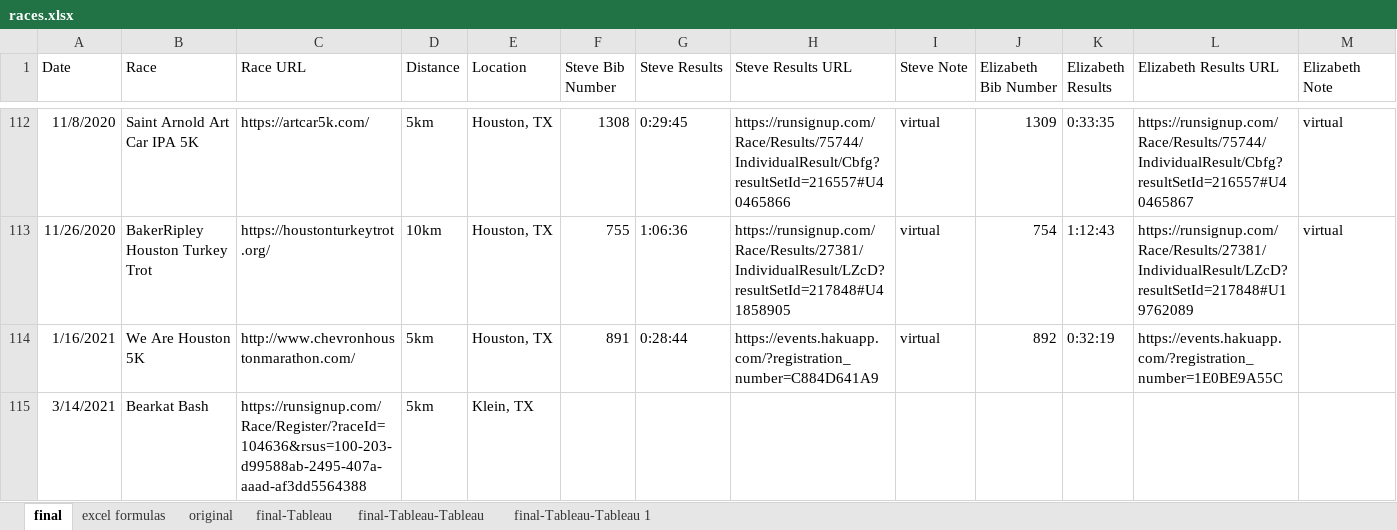
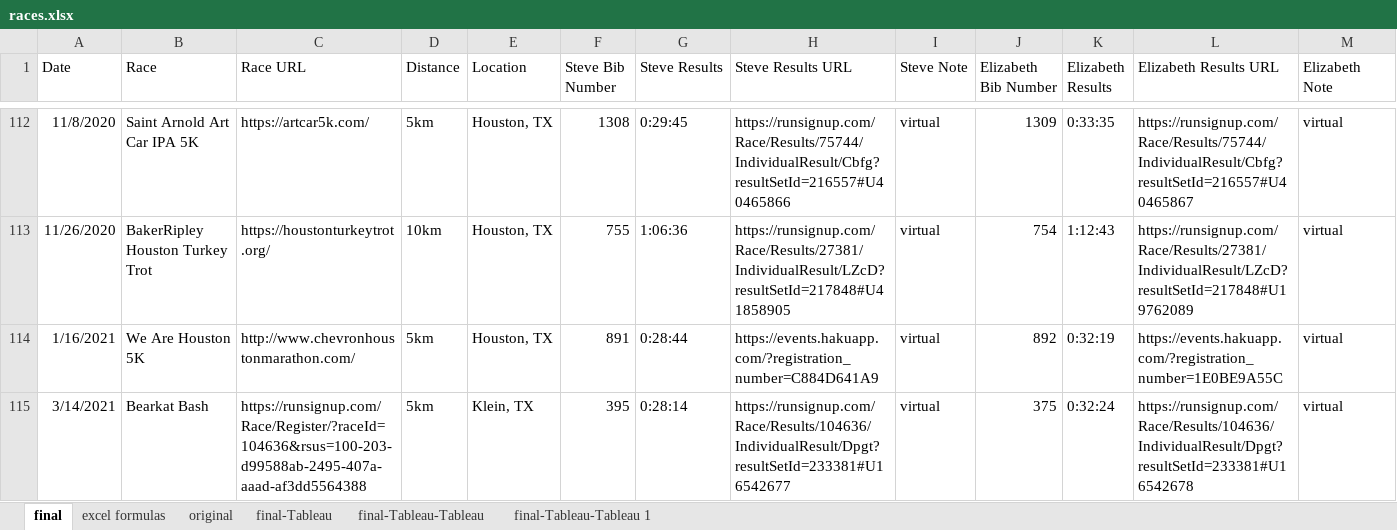
Before and after one commit to scumdogsteev/iframeify, an Excel workbook: races.xlsx, sheet final, drawn as a sheet; only a part is shown, gaps mark what is left out; values as stored, in another font and other column widths than the file's, no borders; the diff names each change by its address in the sheet, - before the commit and + after, or states it on an @@ line.

Commit message:
new race

```diff
--- a/races.xlsx (sheet final)
+++ b/races.xlsx (sheet final)
-M114:M115 (Elizabeth Note): (empty)
+M114:M115 (Elizabeth Note): virtual
-F115 (Steve Bib Number): (empty)
+F115 (Steve Bib Number): 395
-G115 (Steve Results): (empty)
+G115 (Steve Results): 0:28:14
-H115 (Steve Results URL): (empty)
+H115 (Steve Results URL): https://runsignup.com/Race/Results/104636/IndividualResult/Dpgt?resultSetId=233381#U16542677
-I115 (Steve Note): (empty)
+I115 (Steve Note): virtual
-J115 (Elizabeth Bib Number): (empty)
+J115 (Elizabeth Bib Number): 375
-K115 (Elizabeth Results): (empty)
+K115 (Elizabeth Results): 0:32:24
-L115 (Elizabeth Results URL): (empty)
+L115 (Elizabeth Results URL): https://runsignup.com/Race/Results/104636/IndividualResult/Dpgt?resultSetId=233381#U16542678
```
Also changed, not shown: 3 other files.
